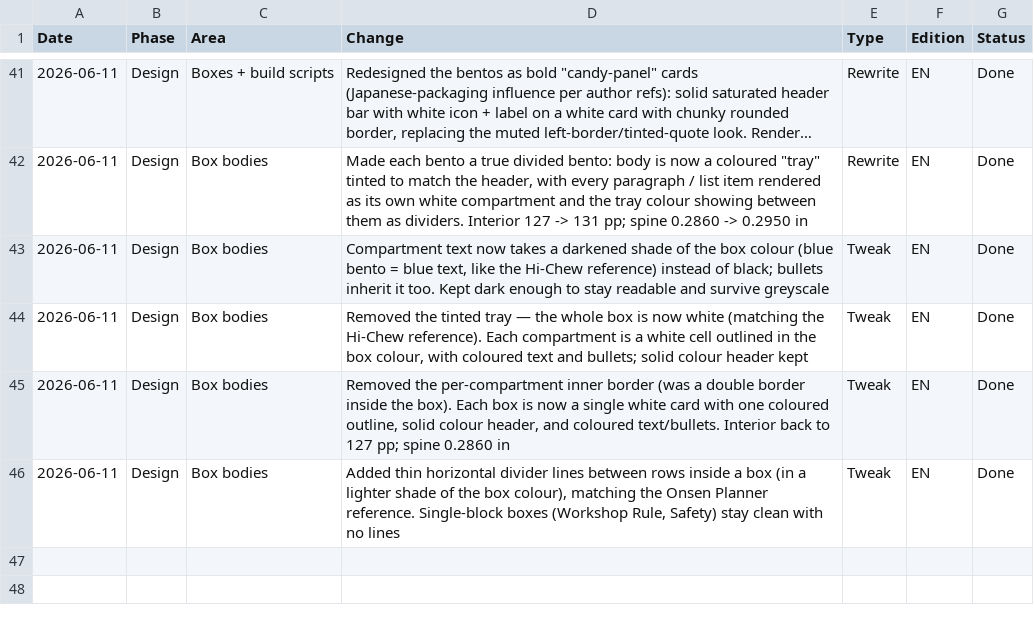
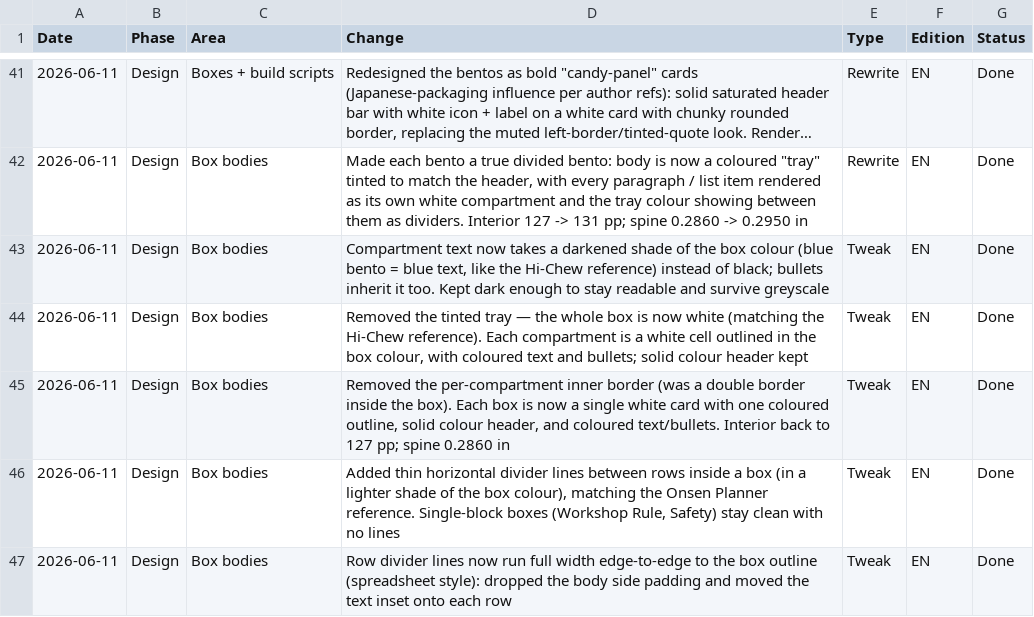
Before and after one commit to nj22az/JDS_Documentation, a CSV file: projects/JDS-PRJ-GEN-001/change-log.csv, drawn as a sheet; only a part is shown, gaps mark what is left out; long unchanged cells end in …; the diff names each change by its address in the sheet, - before the commit and + after, or states it on an @@ line.

```diff
--- a/projects/JDS-PRJ-GEN-001/change-log.csv
+++ b/projects/JDS-PRJ-GEN-001/change-log.csv
+row 47: 2026-06-11 | Design | Box bodies | Row divider lines now run full width edge-to-edge to the box outline (spreadsheet style): dropped the body side padding and moved the text inset onto each row | Tweak | EN | Done
```
Also changed, not shown: 4 other files.
